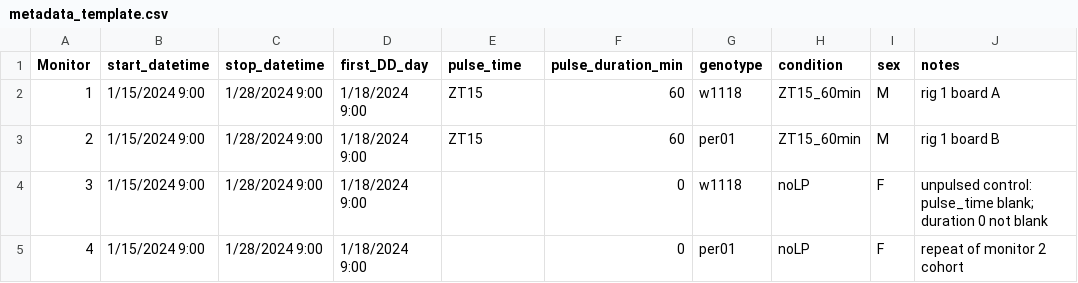
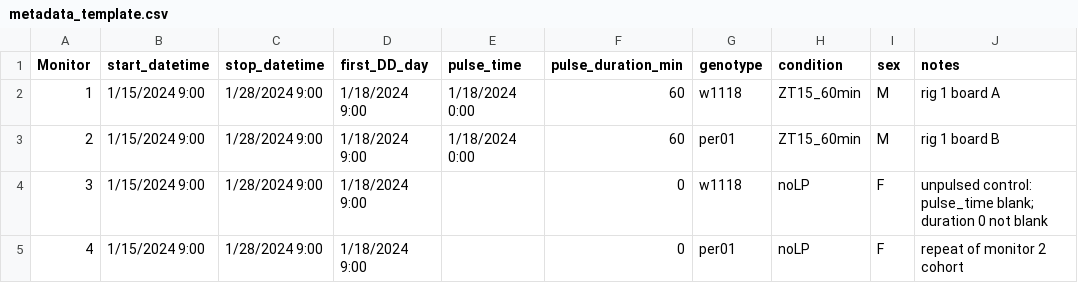
Before and after one commit to epetersen-sci/ClockWork, a CSV file: metadata_template.csv, drawn as a sheet.

```diff
--- a/metadata_template.csv
+++ b/metadata_template.csv
@@ -1,4 +1,4 @@
 Monitor,start_datetime,stop_datetime,first_DD_day,pulse_time,pulse_duration_min,genotype,condition,sex,notes
-1,1/15/2024 9:00,1/28/2024 9:00,1/18/2024 9:00,ZT15,60,w1118,ZT15_60min,M,rig 1 board A
-2,1/15/2024 9:00,1/28/2024 9:00,1/18/2024 9:00,ZT15,60,per01,ZT15_60min,M,rig 1 board B
+1,1/15/2024 9:00,1/28/2024 9:00,1/18/2024 9:00,1/18/2024 0:00,60,w1118,ZT15_60min,M,rig 1 board A
+2,1/15/2024 9:00,1/28/2024 9:00,1/18/2024 9:00,1/18/2024 0:00,60,per01,ZT15_60min,M,rig 1 board B
 3,1/15/2024 9:00,1/28/2024 9:00,1/18/2024 9:00,,0,w1118,noLP,F,unpulsed control: pulse_time blank; duration 0 not blank
```
Also changed, not shown: 21 other files.
